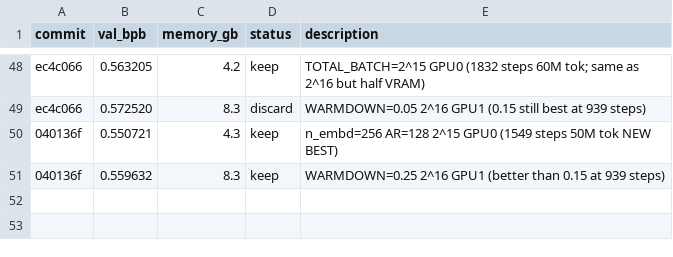
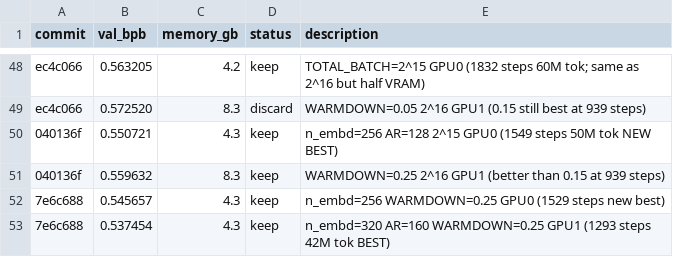
Before and after one commit to chauhang/autoresearch-linux-rtx, a TSV file: results.tsv, drawn as a sheet; only a part is shown, gaps mark what is left out; the diff names each change by its address in the sheet, - before the commit and + after, or states it on an @@ line.

Commit message:
advance: n_embd=320 WARMDOWN=0.25 2^15 new best val_bpb=0.5375 (1293 steps 42M tok)

```diff
--- a/results.tsv
+++ b/results.tsv
+row 52: 7e6c688 | 0.545657 | 4.3 | keep | n_embd=256 WARMDOWN=0.25 GPU0 (1529 steps new best)
+row 53: 7e6c688 | 0.537454 | 4.3 | keep | n_embd=320 AR=160 WARMDOWN=0.25 GPU1 (1293 steps 42M tok BEST)
```
Also changed, not shown: 1 other file.
